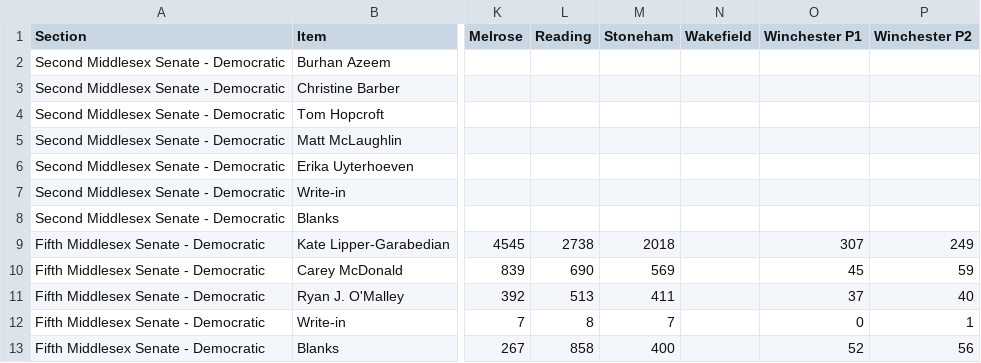
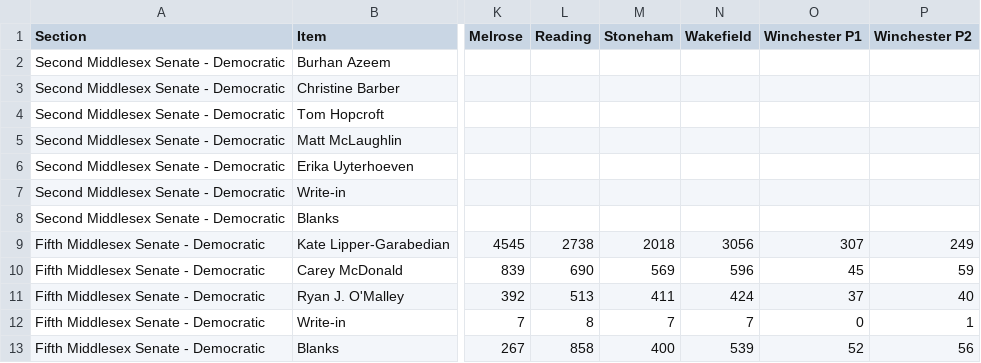
Before and after one commit to wdowd-arch/winchester-primary-2026, a CSV file: data/results.csv, drawn as a sheet; only a part is shown, gaps mark what is left out; the diff names each change by its address in the sheet, - before the commit and + after, or states it on an @@ line.

```diff
--- a/data/results.csv
+++ b/data/results.csv
-N9 (Wakefield): (empty)
+N9 (Wakefield): 3056
-N10 (Wakefield): (empty)
+N10 (Wakefield): 596
-N11 (Wakefield): (empty)
+N11 (Wakefield): 424
-N12 (Wakefield): (empty)
+N12 (Wakefield): 7
-N13 (Wakefield): (empty)
+N13 (Wakefield): 539
```
